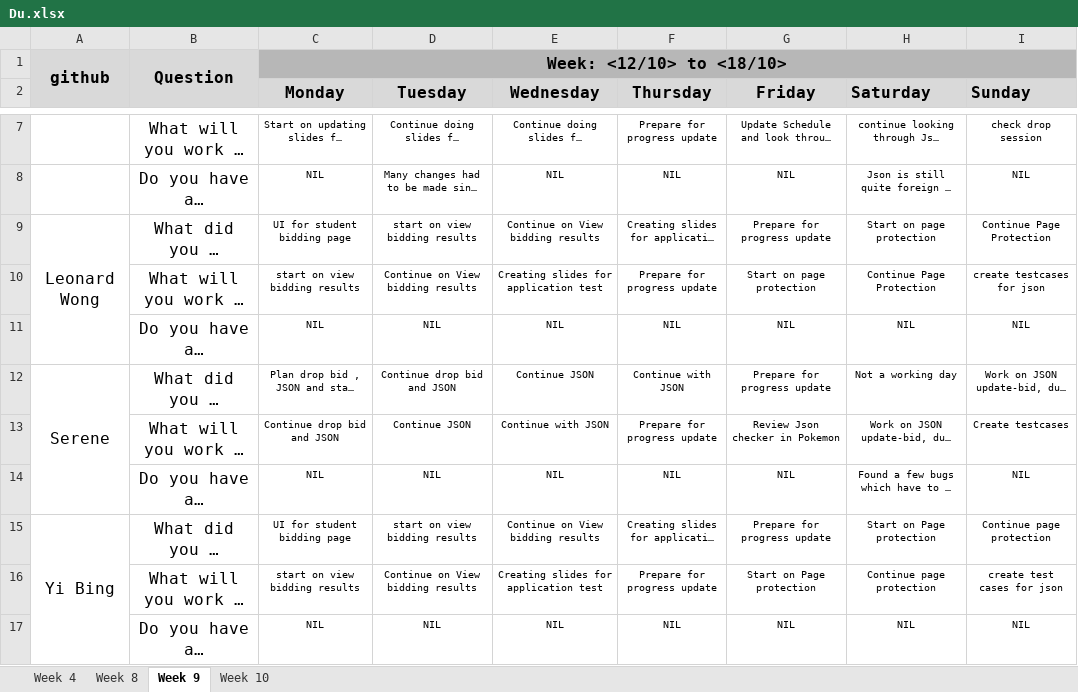
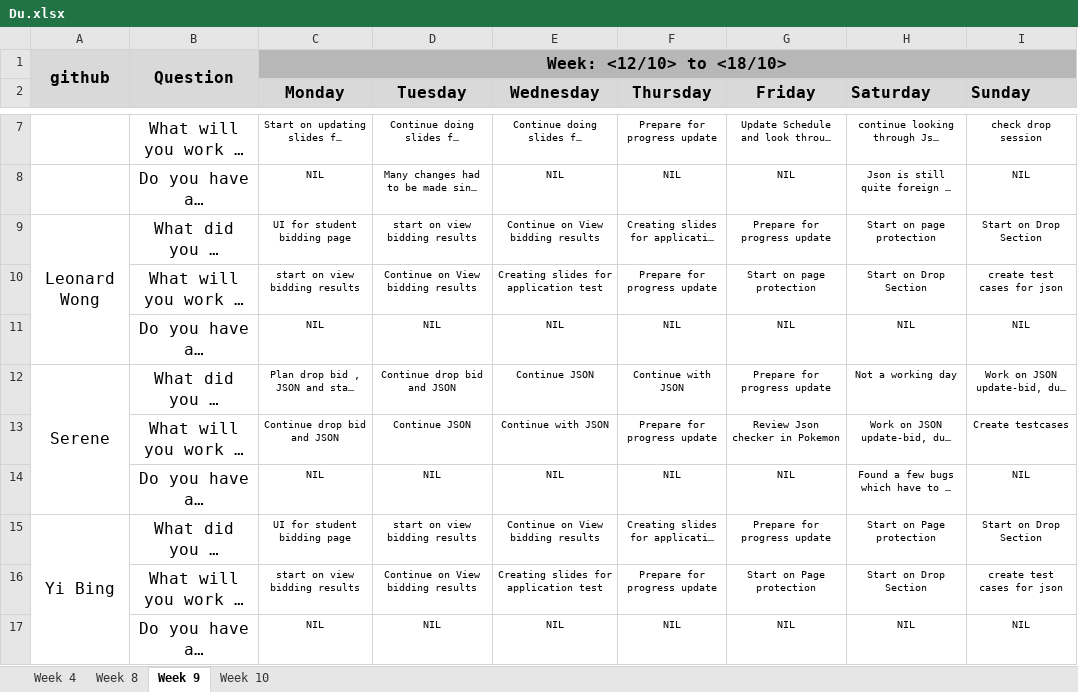
Before and after one commit to one-ice/IS212-Software-Project-Management, an Excel workbook: metrics/Du.xlsx, sheet Week 9, drawn as a sheet; only a part is shown, gaps mark what is left out; long unchanged cells end in …; values as stored, in another font and other column widths than the file's, no borders; the diff names each change by its address in the sheet, - before the commit and + after, or states it on an @@ line.

```diff
--- a/metrics/Du.xlsx (sheet Week 9)
+++ b/metrics/Du.xlsx (sheet Week 9)
-I9 (Sunday): Continue Page Protection
+I9 (Sunday): Start on Drop Section
-H10 (Saturday): Continue Page Protection
+H10 (Saturday): Start on Drop Section
-I10 (Sunday): create testcases for json
+I10 (Sunday): create test cases for json
-I15 (Sunday): Continue page protection
+I15 (Sunday): Start on Drop Section
-H16 (Saturday): Continue page protection
+H16 (Saturday): Start on Drop Section
```
Also changed, not shown: sheet Week 10.
